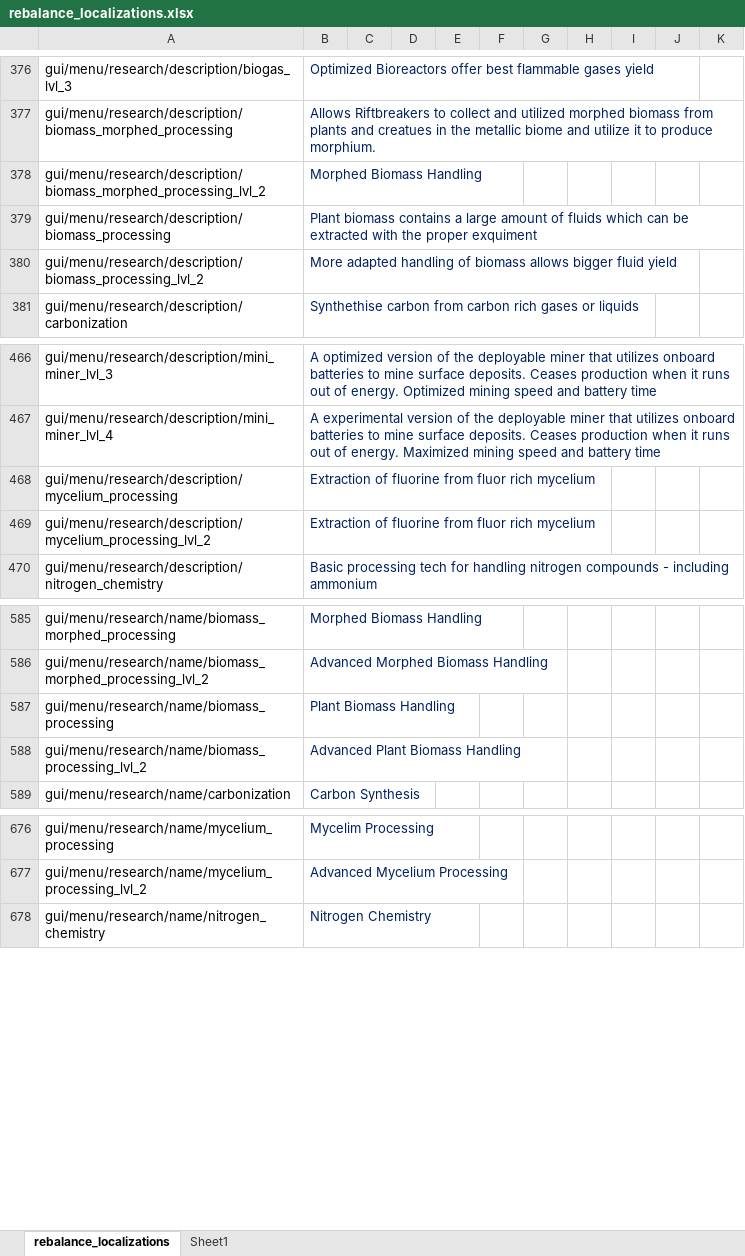
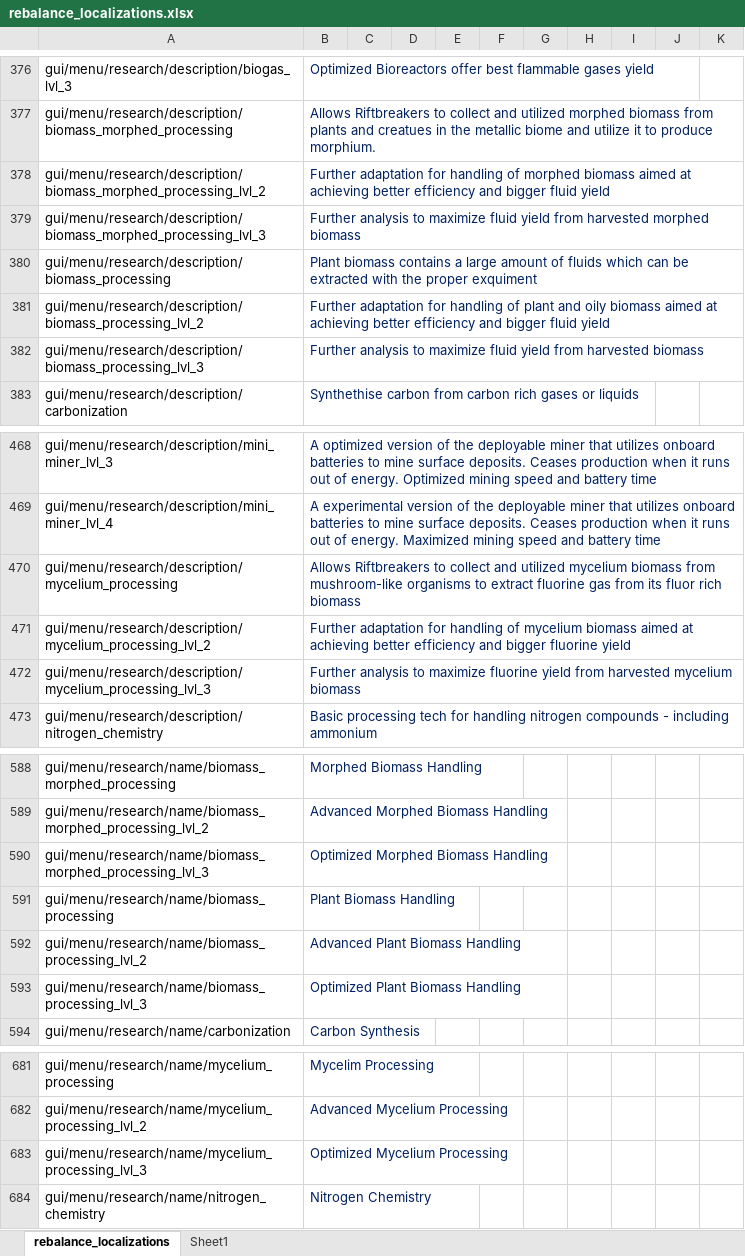
Before and after one commit to TheKilltech/rift_balance, an Excel workbook: gui/rebalance_localizations.xlsx, sheet rebalance_localizations, drawn as a sheet; only a part is shown, gaps mark what is left out; values as stored, in another font and other column widths than the file's, no borders; addresses are those after the commit; the diff names each change by its address in the sheet, - before the commit and + after, or states it on an @@ line.

```diff
--- a/gui/rebalance_localizations.xlsx (sheet rebalance_localizations)
+++ b/gui/rebalance_localizations.xlsx (sheet rebalance_localizations)
-B378: Morphed Biomass Handling
+B378: Further adaptation for handling of morphed biomass aimed at achieving better efficiency and bigger fluid yield
+row 379: gui/menu/research/description/biomass_morphed_processing_lvl_3 | Further analysis to maximize fluid yield from harvested morphed biomass
-B381: More adapted handling of biomass allows bigger fluid…
+B381: Further adaptation for handling of plant and oily biomass aimed at achieving better efficiency and bigger fluid…
+row 382: gui/menu/research/description/biomass_processing_lvl_3 | Further analysis to maximize fluid yield from harvested biomass
-B470: Extraction of fluorine from fluor rich mycelium
+B470: Allows Riftbreakers to collect and utilized mycelium biomass from mushroom-like organisms to extract fluorine gas from its fluor rich biomass
-B471: Extraction of fluorine from fluor rich mycelium
+B471: Further adaptation for handling of mycelium biomass aimed at achieving better efficiency and bigger fluorine yield
+row 472: gui/menu/research/description/mycelium_processing_lvl_3 | Further analysis to maximize fluorine yield from harvested mycelium biomass
+row 590: gui/menu/research/name/biomass_morphed_processing_lvl_3 | Optimized Morphed Biomass Handling
+row 593: gui/menu/research/name/biomass_processing_lvl_3 | Optimized Plant Biomass Handling
+row 683: gui/menu/research/name/mycelium_processing_lvl_3 | Optimized Mycelium Processing
```
Also changed, not shown: 2 other files.
